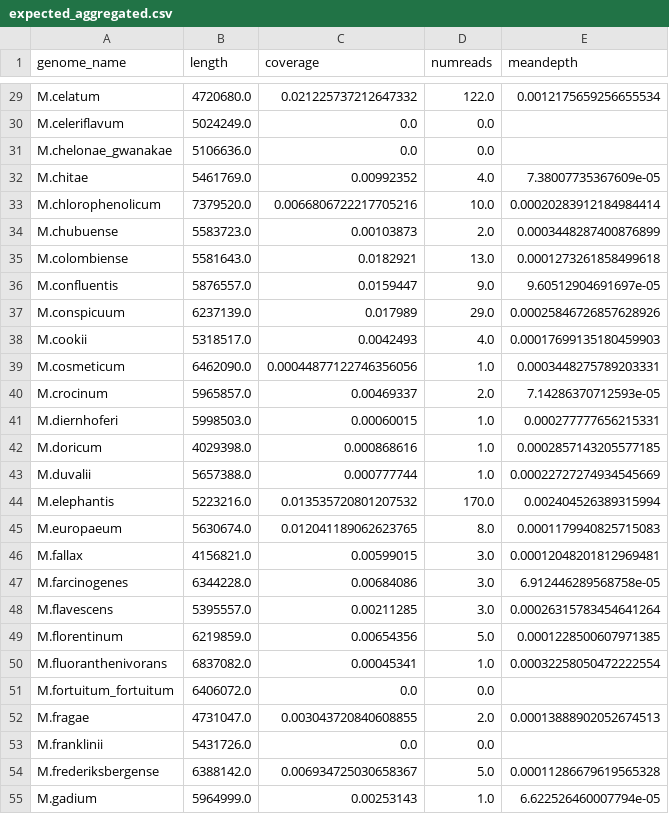
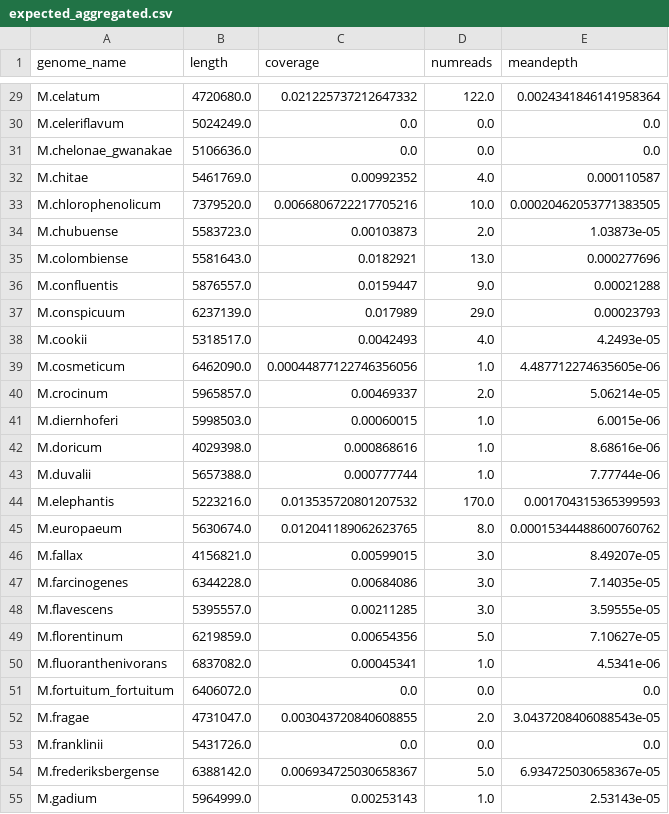
Before and after one commit to softwaremmm/competitivemapping_pipeline, a CSV file: test_data/expected_aggregated.csv, drawn as a sheet; only a part is shown, gaps mark what is left out; the diff covers the shown part only; the diff names each change by its address in the sheet, - before the commit and + after, or states it on an @@ line.

Commit message:
fix: meandepth calculation

```diff
--- a/test_data/expected_aggregated.csv
+++ b/test_data/expected_aggregated.csv
-E29 (meandepth): 0.0012175659256655534
+E29 (meandepth): 0.0024341846141958364
-E30:E31 (meandepth): (empty)
+E30:E31 (meandepth): 0.0
-E32 (meandepth): 7.38007735367609e-05
+E32 (meandepth): 0.000110587
-E33 (meandepth): 0.00020283912184984414
+E33 (meandepth): 0.00020462053771383505
-E34 (meandepth): 0.0003448287400876899
+E34 (meandepth): 1.03873e-05
-E35 (meandepth): 0.0001273261858499618
+E35 (meandepth): 0.000277696
-E36 (meandepth): 9.60512904691697e-05
+E36 (meandepth): 0.00021288
-E37 (meandepth): 0.00025846726857628926
+E37 (meandepth): 0.00023793
-E38 (meandepth): 0.00017699135180459903
+E38 (meandepth): 4.2493e-05
-E39 (meandepth): 0.0003448275789203331
+E39 (meandepth): 4.487712274635605e-06
-E40 (meandepth): 7.14286370712593e-05
+E40 (meandepth): 5.06214e-05
-E41 (meandepth): 0.000277777656215331
+E41 (meandepth): 6.0015e-06
-E42 (meandepth): 0.0002857143205577185
+E42 (meandepth): 8.68616e-06
-E43 (meandepth): 0.00022727274934545669
+E43 (meandepth): 7.77744e-06
-E44 (meandepth): 0.002404526389315994
+E44 (meandepth): 0.001704315365399593
-E45 (meandepth): 0.0001179940825715083
+E45 (meandepth): 0.00015344488600760762
-E46 (meandepth): 0.00012048201812969481
+E46 (meandepth): 8.49207e-05
-E47 (meandepth): 6.912446289568758e-05
+E47 (meandepth): 7.14035e-05
-E48 (meandepth): 0.00026315783454641264
+E48 (meandepth): 3.59555e-05
-E49 (meandepth): 0.0001228500607971385
+E49 (meandepth): 7.10627e-05
-E50 (meandepth): 0.00032258050472222554
+E50 (meandepth): 4.5341e-06
-E51 (meandepth): (empty)
+E51 (meandepth): 0.0
-E52 (meandepth): 0.00013888902052674513
+E52 (meandepth): 3.0437208406088543e-05
-E53 (meandepth): (empty)
+E53 (meandepth): 0.0
-E54 (meandepth): 0.00011286679619565328
+E54 (meandepth): 6.934725030658367e-05
-E55 (meandepth): 6.622526460007794e-05
+E55 (meandepth): 2.53143e-05
```
Also changed, not shown: 152 edited cells elsewhere in this file, 2 other files.
